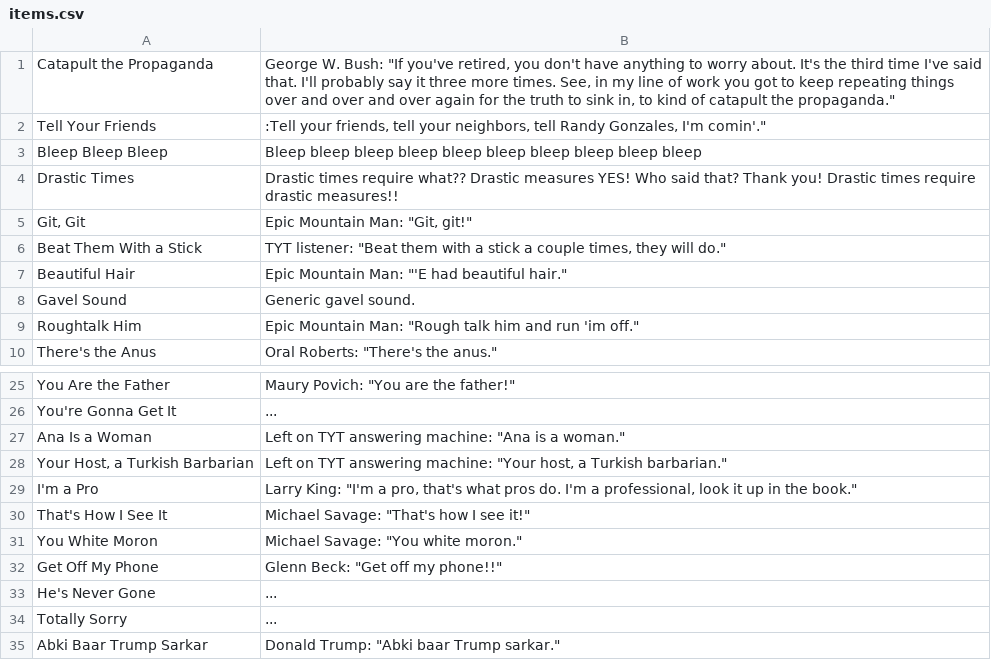
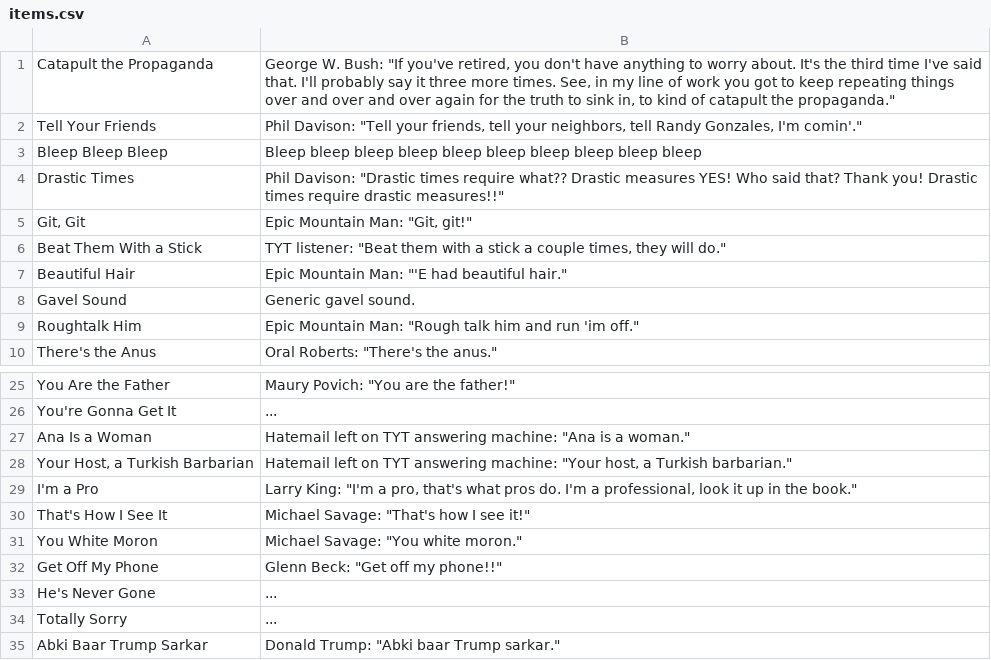
Before and after one commit to ebelinski/soundboard-ios, a CSV file: Soundboard/items.csv, drawn as a sheet; only a part is shown, gaps mark what is left out.

Commit message:
description tweaks

```diff
--- a/Soundboard/items.csv
+++ b/Soundboard/items.csv
@@ -1,5 +1,5 @@
 Catapult the Propaganda|George W. Bush: "If you've retired, you don't have anything to worry about. It's the third time I've said that. I'll probably say it three more times. See, in my line of work you got to keep repeating things over and over and over again for the truth to sink in, to kind of catapult the propaganda."
-Tell Your Friends|:Tell your friends, tell your neighbors, tell Randy Gonzales, I'm comin'."
+Tell Your Friends|Phil Davison: "Tell your friends, tell your neighbors, tell Randy Gonzales, I'm comin'."
 Bleep Bleep Bleep|"Bleep bleep bleep bleep bleep bleep bleep bleep bleep bleep"
-Drastic Times|"Drastic times require what?? Drastic measures YES! Who said that? Thank you! Drastic times require drastic measures!!"
+Drastic Times|Phil Davison: "Drastic times require what?? Drastic measures YES! Who said that? Thank you! Drastic times require drastic measures!!"
 Git, Git|Epic Mountain Man: "Git, git!"
@@ -26,4 +26,4 @@ You Are the Father|Maury Povich: "You are the father!"
 You're Gonna Get It|...
-Ana Is a Woman|Left on TYT answering machine: "Ana is a woman."
-Your Host, a Turkish Barbarian|Left on TYT answering machine: "Your host, a Turkish barbarian."
+Ana Is a Woman|Hatemail left on TYT answering machine: "Ana is a woman."
+Your Host, a Turkish Barbarian|Hatemail left on TYT answering machine: "Your host, a Turkish barbarian."
 I'm a Pro|Larry King: "I'm a pro, that's what pros do. I'm a professional, look it up in the book."
```
